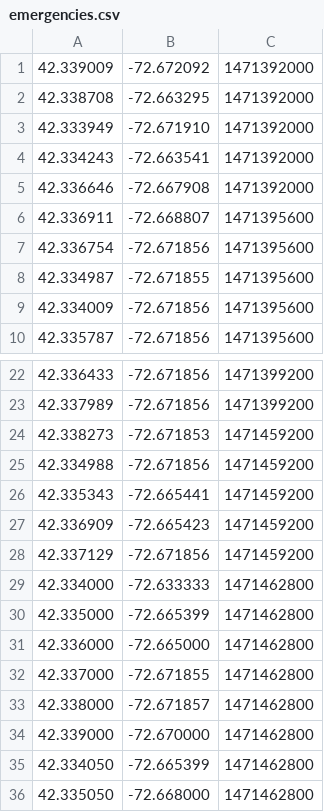
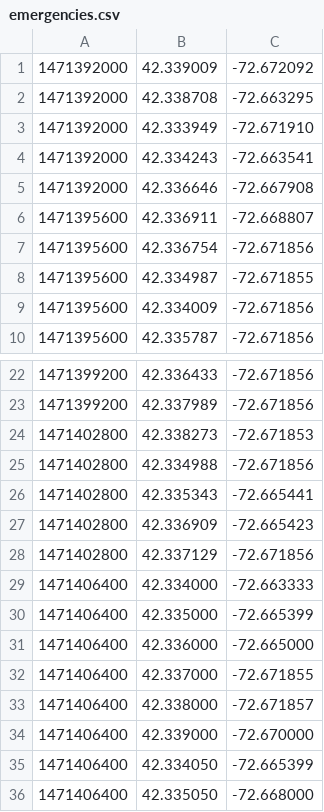
Before and after one commit to aidanhb/heatmap, a CSV file: heatmap/data/emergencies.csv, drawn as a sheet; only a part is shown, gaps mark what is left out; removed rows and columns are numbered as before the commit, all else as after; the diff names each change by its address in the sheet, - before the commit and + after, or states it on an @@ line.

Commit message:
began weather heatmap implementation. Added data scripter

```diff
--- a/heatmap/data/emergencies.csv
+++ b/heatmap/data/emergencies.csv
+column A, rows 1-10: 1471392000 | 1471392000 | 1471392000 | 1471392000 | 1471392000 | 1471395600 | 1471395600 | 1471395600 | 1471395600 | 1471395600; rows 22-36: 1471399200 | 1471399200 | 1471402800 | 1471402800 | 1471402800 | 1471402800 | 1471402800 | 1471406400 | 1471406400 | 1471406400 | 1471406400 | 1471406400 | 1471406400 | 1471406400 | 1471406400
-column C, rows 1-10: 1471392000 | 1471392000 | 1471392000 | 1471392000 | 1471392000 | 1471395600 | 1471395600 | 1471395600 | 1471395600 | 1471395600; rows 22-36: 1471399200 | 1471399200 | 1471459200 | 1471459200 | 1471459200 | 1471459200 | 1471459200 | 1471462800 | 1471462800 | 1471462800 | 1471462800 | 1471462800 | 1471462800 | 1471462800 | 1471462800
-C29: -72.633333
+C29: -72.663333
```
Also changed, not shown: 3 other files.
